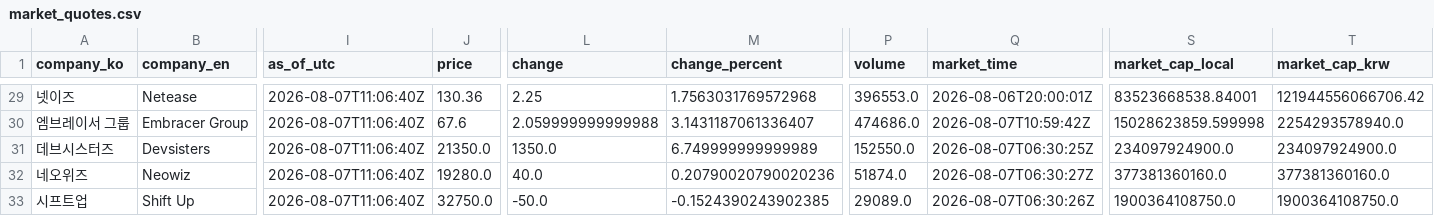
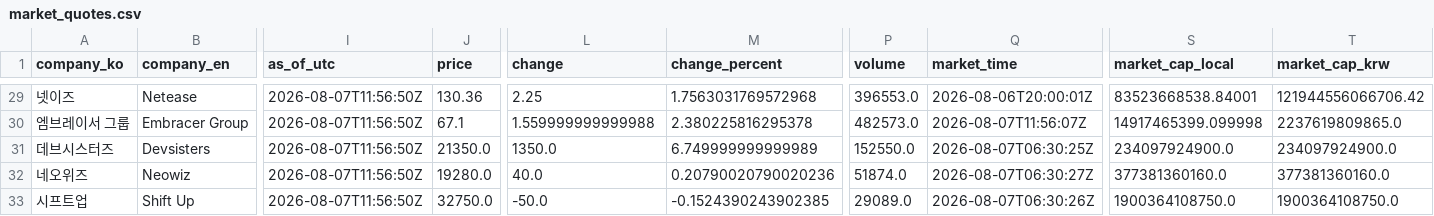
Before and after one commit to NK-rbdautobot/global-game-stock-dashboard, a CSV file: docs/data/market_quotes.csv, drawn as a sheet; only a part is shown, gaps mark what is left out; the diff covers the shown part only; the diff names each change by its address in the sheet, - before the commit and + after, or states it on an @@ line.

```diff
--- a/docs/data/market_quotes.csv
+++ b/docs/data/market_quotes.csv
-I29:I33 (as_of_utc): 2026-08-07T11:06:40Z
+I29:I33 (as_of_utc): 2026-08-07T11:56:50Z
-J30 (price): 67.6
+J30 (price): 67.1
-L30 (change): 2.059999999999988
+L30 (change): 1.559999999999988
-M30 (change_percent): 3.1431187061336407
+M30 (change_percent): 2.380225816295378
-P30 (volume): 474686.0
+P30 (volume): 482573.0
-Q30 (market_time): 2026-08-07T10:59:42Z
+Q30 (market_time): 2026-08-07T11:56:07Z
-S30 (market_cap_local): 15028623859.599998
+S30 (market_cap_local): 14917465399.099998
-T30 (market_cap_krw): 2254293578940.0
+T30 (market_cap_krw): 2237619809865.0
```
Also changed, not shown: 34 edited cells elsewhere in this file, 2 other files.
